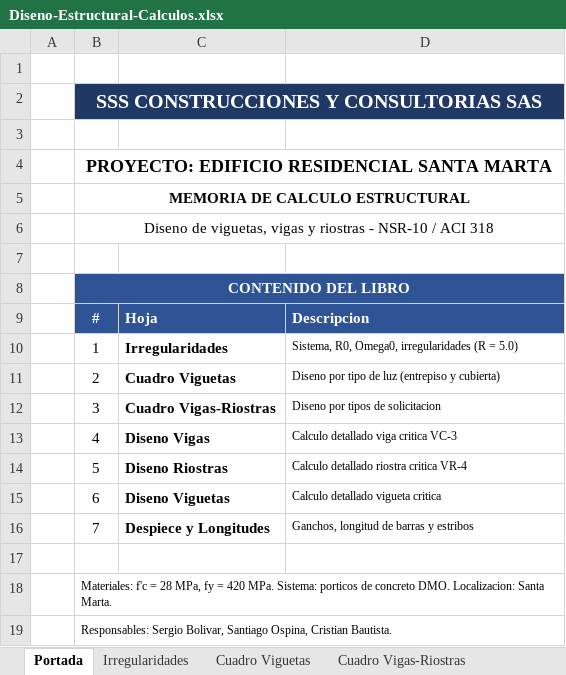
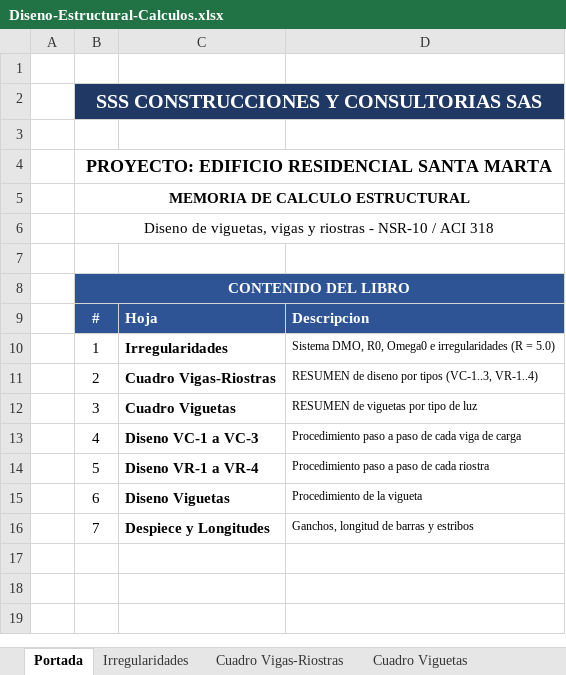
Before and after one commit to saospinap-bit/mi-sistema-de-vida, an Excel workbook: Proyectos/Diseno-Estructural/Insumos/Diseno-Estructural-Calculos.xlsx, sheet Portada, drawn as a sheet; values as stored, in another font and other column widths than the file's, no borders; the diff names each change by its address in the sheet, - before the commit and + after, or states it on an @@ line.

Commit message:
Agregar diseno paso a paso de los 7 grupos (VC-1..3, VR-1..4) y mantener cuadros resumen; actualizar portada

```diff
--- a/Proyectos/Diseno-Estructural/Insumos/Diseno-Estructural-Calculos.xlsx (sheet Portada)
+++ b/Proyectos/Diseno-Estructural/Insumos/Diseno-Estructural-Calculos.xlsx (sheet Portada)
@@ sheet tab order changed: Portada | Irregularidades | Cuadro Vigas-Riostras | Cuadro Viguetas @@
-D10: Sistema, R0, Omega0, irregularidades (R…
+D10: Sistema DMO, R0, Omega0 e irregularidades (R…
-C11: Cuadro Viguetas
+C11: Cuadro Vigas-Riostras
-D11: Diseno por tipo de luz (entrepiso y cubierta)
+D11: RESUMEN de diseno por tipos (VC-1..3, VR-1..4)
-C12: Cuadro Vigas-Riostras
+C12: Cuadro Viguetas
-D12: Diseno por tipos de solicitacion
+D12: RESUMEN de viguetas por tipo de luz
-C13: Diseno Vigas
+C13: Diseno VC-1 a VC-3
-D13: Calculo detallado viga critica VC-3
+D13: Procedimiento paso a paso de cada viga de carga
-C14: Diseno Riostras
+C14: Diseno VR-1 a VR-4
-D14: Calculo detallado riostra critica VR-4
+D14: Procedimiento paso a paso de cada riostra
-D15: Calculo detallado vigueta critica
+D15: Procedimiento de la vigueta
-row 17: (empty)
-row 18:  | Materiales: f'c = 28 MPa, fy = 420 MPa. Sistema: porticos de concreto DMO. Localizacion: Santa Marta.
-row 19:  | Responsables: Sergio Bolivar, Santiago Ospina, Cristian Bautista.
```
Also changed, not shown: sheet Diseno VC-2, sheet Diseno VC-1, other sheet tabs.
